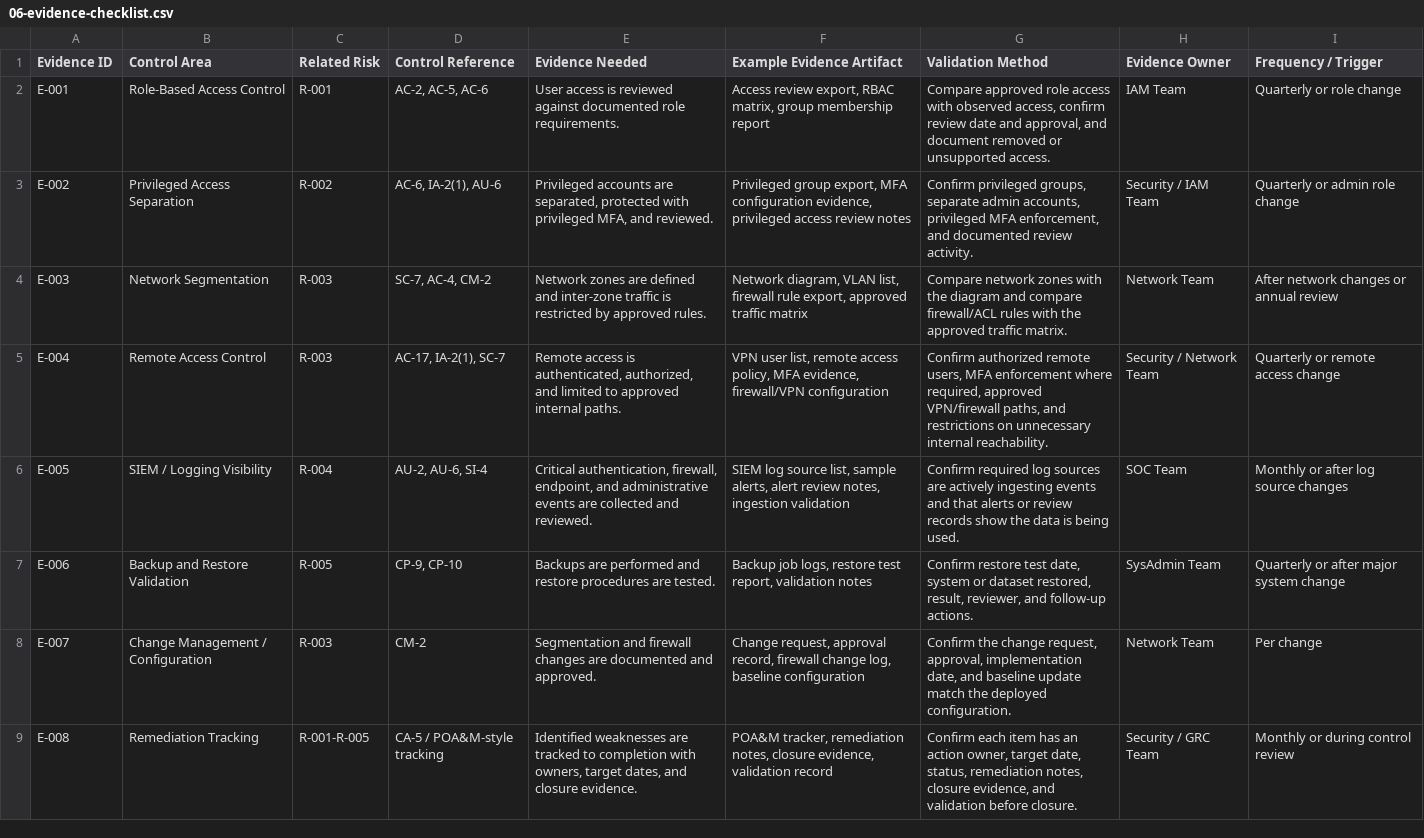
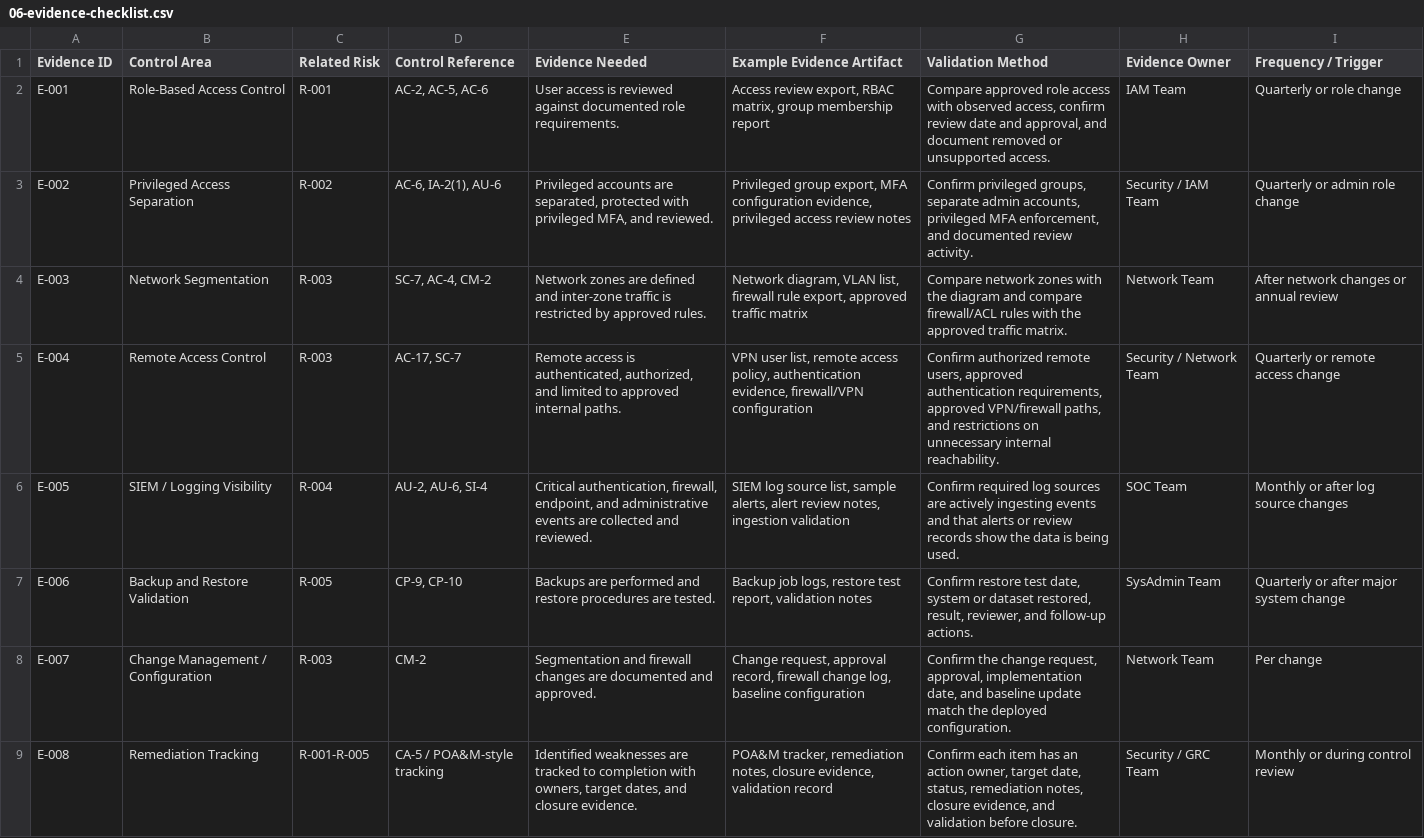
Before and after one commit to mcoza/Federal-Zero-Trust-GRC-Portfolio, a CSV file: artifacts/06-evidence-checklist.csv, drawn as a sheet.

Commit message:
Keep remote-access evidence mapped to upstream controls

```diff
--- a/artifacts/06-evidence-checklist.csv
+++ b/artifacts/06-evidence-checklist.csv
@@ -4,3 +4,3 @@
 "E-003","Network Segmentation","R-003","SC-7, AC-4, CM-2","Network zones are defined and inter-zone traffic is restricted by approved rules.","Network diagram, VLAN list, firewall rule export, approved traffic matrix","Compare network zones with the diagram and compare firewall/ACL rules with the approved traffic matrix.","Network Team","After network changes or annual review"
-"E-004","Remote Access Control","R-003","AC-17, IA-2(1), SC-7","Remote access is authenticated, authorized, and limited to approved internal paths.","VPN user list, remote access policy, MFA evidence, firewall/VPN configuration","Confirm authorized remote users, MFA enforcement where required, approved VPN/firewall paths, and restrictions on unnecessary internal reachability.","Security / Network Team","Quarterly or remote access change"
+"E-004","Remote Access Control","R-003","AC-17, SC-7","Remote access is authenticated, authorized, and limited to approved internal paths.","VPN user list, remote access policy, authentication evidence, firewall/VPN configuration","Confirm authorized remote users, approved authentication requirements, approved VPN/firewall paths, and restrictions on unnecessary internal reachability.","Security / Network Team","Quarterly or remote access change"
 "E-005","SIEM / Logging Visibility","R-004","AU-2, AU-6, SI-4","Critical authentication, firewall, endpoint, and administrative events are collected and reviewed.","SIEM log source list, sample alerts, alert review notes, ingestion validation","Confirm required log sources are actively ingesting events and that alerts or review records show the data is being used.","SOC Team","Monthly or after log source changes"
```
